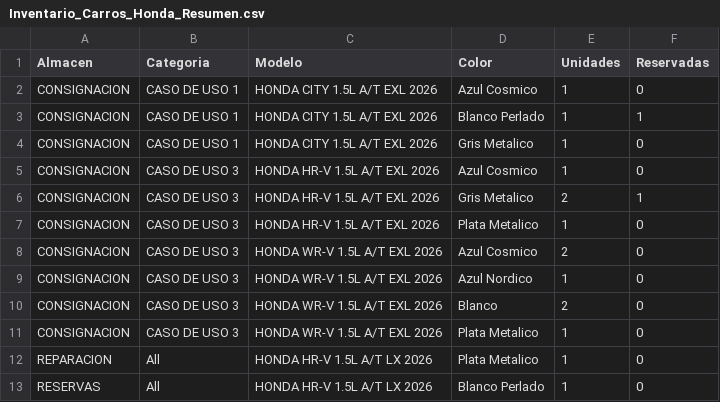
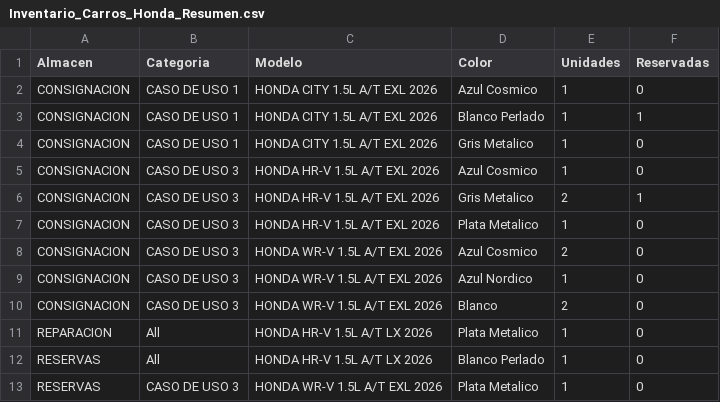
Before and after one commit to latinbienti-sys/inventariohonda, a CSV file: Inventario_Carros_Honda_Resumen.csv, drawn as a sheet; removed rows and columns are numbered as before the commit, all else as after; the diff names each change by its address in the sheet, - before the commit and + after, or states it on an @@ line.

```diff
--- a/Inventario_Carros_Honda_Resumen.csv
+++ b/Inventario_Carros_Honda_Resumen.csv
-row 11: CONSIGNACION | CASO DE USO 3 | HONDA WR-V 1.5L A/T EXL 2026 | Plata Metalico | 1 | 0
+row 13: RESERVAS | CASO DE USO 3 | HONDA WR-V 1.5L A/T EXL 2026 | Plata Metalico | 1 | 0
```
Also changed, not shown: Inventario_Carros_Honda_Detalle.csv, 2 other files.
